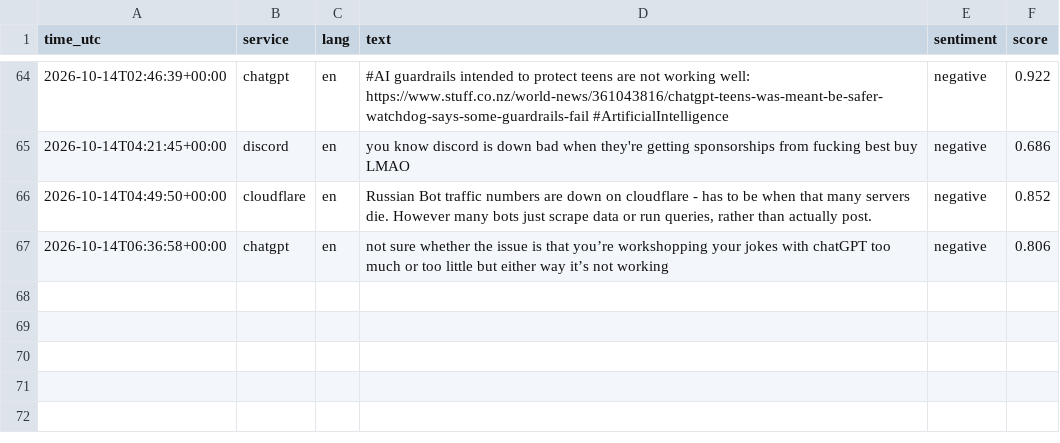
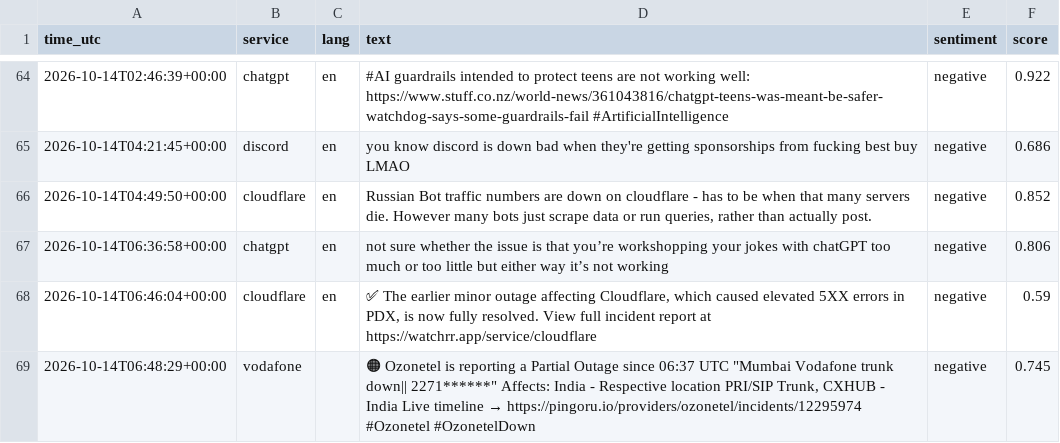
Before and after one commit to 8Y12N/ai4g-portfolio-Yazan_Nemo, a CSV file: Term 1/Week 6/hackathon/data/sentiment.csv, drawn as a sheet; only a part is shown, gaps mark what is left out.

```diff
--- a/Term 1/Week 6/hackathon/data/sentiment.csv
+++ b/Term 1/Week 6/hackathon/data/sentiment.csv
@@ -67 +67,3 @@ time_utc,service,lang,text,sentiment,score
 2026-10-14T06:36:58+00:00,chatgpt,en,not sure whether the issue is that you’re workshopping your jokes with chatGPT too much or too little but either way it’s not working,negative,0.806
+2026-10-14T06:46:04+00:00,cloudflare,en,"✅ The earlier minor outage affecting Cloudflare, which caused elevated 5XX errors in PDX, is now fully resolved. View full incident report at https://watchrr.app/service/cloudflare",negative,0.59
+2026-10-14T06:48:29+00:00,vodafone,,"🟠 Ozonetel is reporting a Partial Outage since 06:37 UTC  ""Mumbai Vodafone trunk  down|| 2271******""  Affects: India - Respective location PRI/SIP Trunk, CXHUB - India  Live timeline → https://pingoru.io/providers/ozonetel/incidents/12295974  #Ozonetel #OzonetelDown",negative,0.745
```
Also changed, not shown: Term 1/Week 6/hackathon/data/posts.csv, 1 other file.
